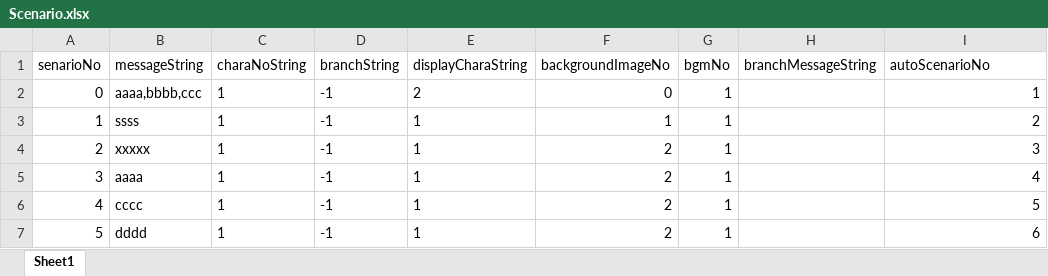
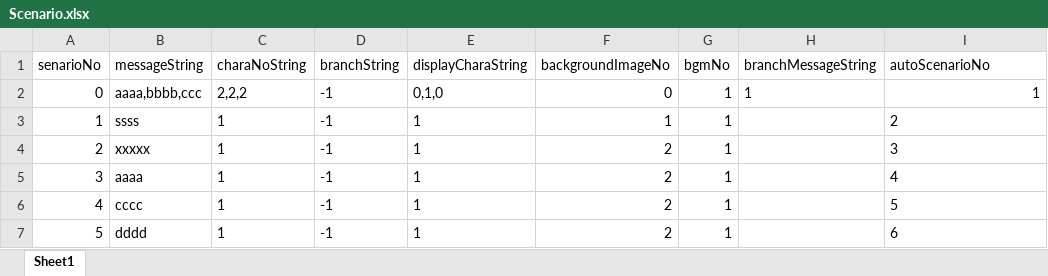
Before and after one commit to kuro0604/TextAdventureGame, an Excel workbook: Assets/Scenario.xlsx, sheet Sheet1, drawn as a sheet; values as stored, in another font and other column widths than the file's, no borders; the diff names each change by its address in the sheet, - before the commit and + after, or states it on an @@ line.

```diff
--- a/Assets/Scenario.xlsx (sheet Sheet1)
+++ b/Assets/Scenario.xlsx (sheet Sheet1)
-C2 (charaNoString): 1
+C2 (charaNoString): 2,2,2
-E2 (displayCharaString): 2
+E2 (displayCharaString): 0,1,0
-H2 (branchMessageString): (empty)
+H2 (branchMessageString): 1
-I3:I7 alignment: right
+I3:I7 alignment: left
```
Also changed, not shown: 15 other files.
